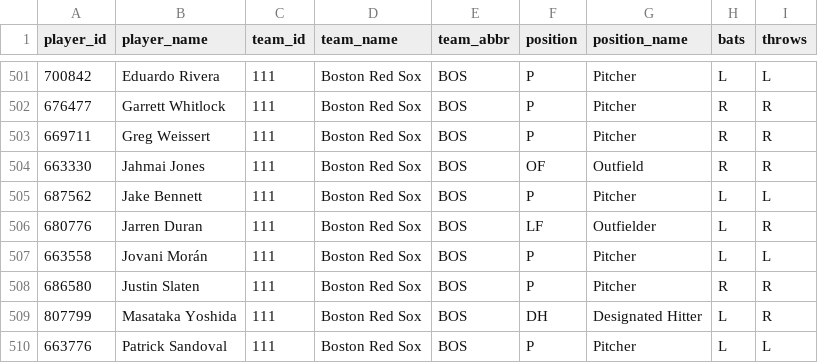
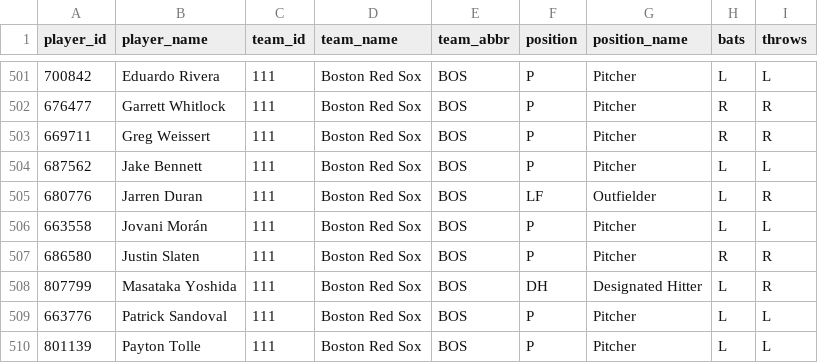
Before and after one commit to dylhauck/alpha-wagerz-model, a CSV file: data/reference/player_reference.csv, drawn as a sheet; only a part is shown, gaps mark what is left out; the shorter side is filled out with more unchanged rows; the diff names each change by its address in the sheet, - before the commit and + after, or states it on an @@ line.

```diff
--- a/data/reference/player_reference.csv
+++ b/data/reference/player_reference.csv
-row 504: 663330 | Jahmai Jones | 111 | Boston Red Sox | BOS | OF | Outfield | R | R
```
Also changed, not shown: 38 other files.
